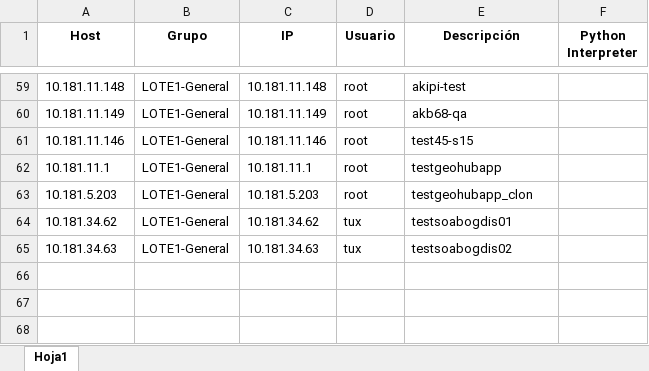
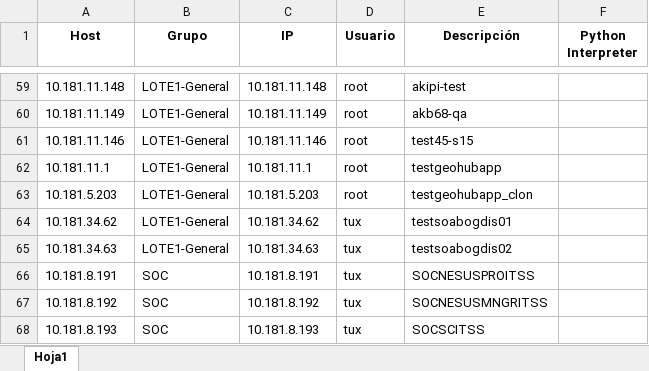
Before and after one commit to colcomerciodevs/Inventory, an Excel workbook: dynamic_inventory/inventory_data.xlsx, sheet Hoja1, drawn as a sheet; only a part is shown, gaps mark what is left out; values as stored, in another font and other column widths than the file's, no borders; the diff names each change by its address in the sheet, - before the commit and + after, or states it on an @@ line.

Commit message:
Update Inventario

```diff
--- a/dynamic_inventory/inventory_data.xlsx (sheet Hoja1)
+++ b/dynamic_inventory/inventory_data.xlsx (sheet Hoja1)
+row 66: 10.181.8.191 | SOC | 10.181.8.191 | tux | SOCNESUSPROITSS
+row 67: 10.181.8.192 | SOC | 10.181.8.192 | tux | SOCNESUSMNGRITSS
+row 68: 10.181.8.193 | SOC | 10.181.8.193 | tux | SOCSCITSS
```
